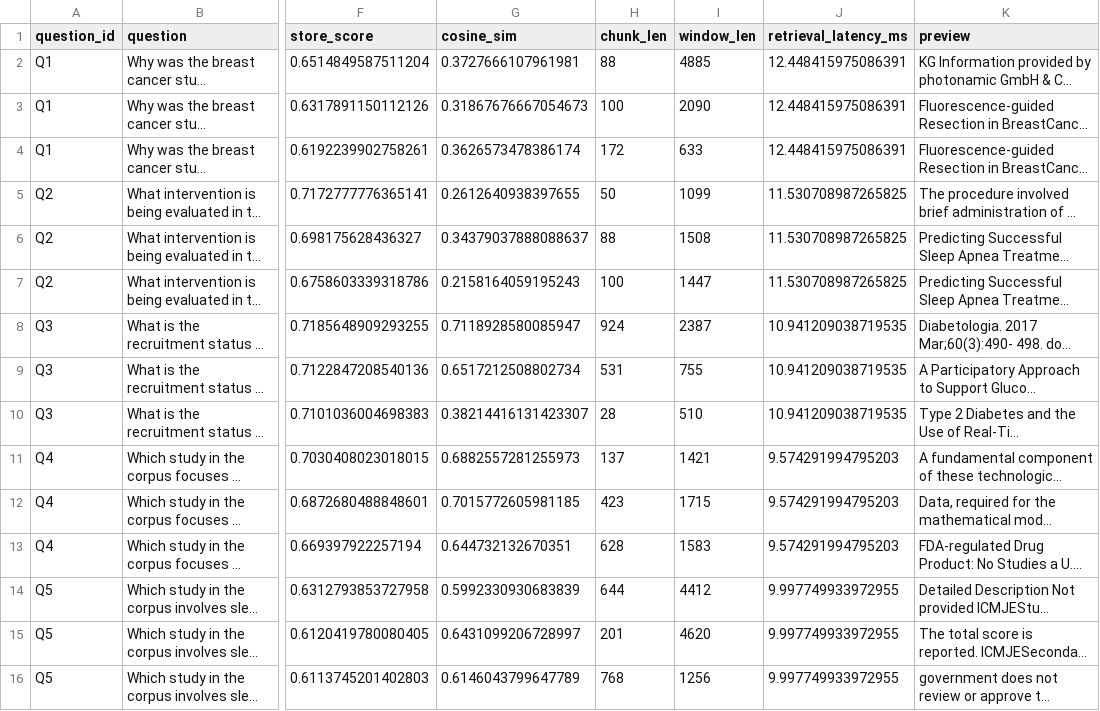
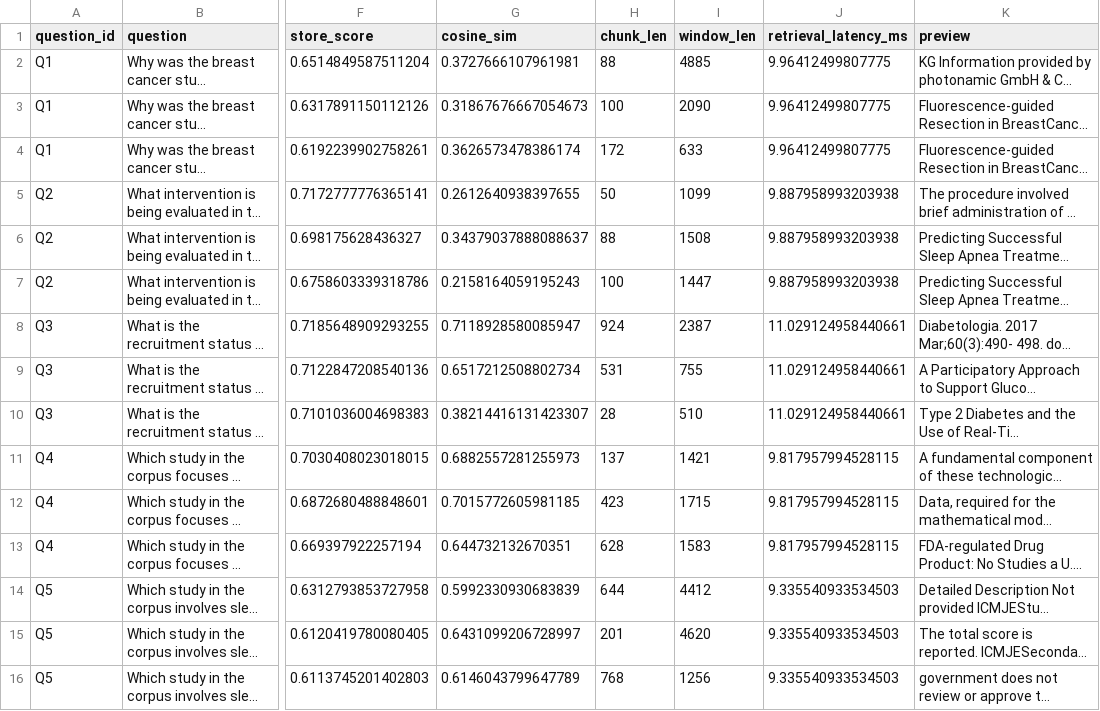
Before and after one commit to Psycoder0611/data260-4833, a CSV file: reports/hw03/raw/sentence_window_retrieval.csv, drawn as a sheet; only a part is shown, gaps mark what is left out; long unchanged cells end in …; the diff names each change by its address in the sheet, - before the commit and + after, or states it on an @@ line.

```diff
--- a/reports/hw03/raw/sentence_window_retrieval.csv
+++ b/reports/hw03/raw/sentence_window_retrieval.csv
-J2:J4 (retrieval_latency_ms): 12.448415975086391
+J2:J4 (retrieval_latency_ms): 9.96412499807775
-J5:J7 (retrieval_latency_ms): 11.530708987265825
+J5:J7 (retrieval_latency_ms): 9.887958993203938
-J8:J10 (retrieval_latency_ms): 10.941209038719535
+J8:J10 (retrieval_latency_ms): 11.029124958440661
-J11:J13 (retrieval_latency_ms): 9.574291994795203
+J11:J13 (retrieval_latency_ms): 9.817957994528115
-J14:J16 (retrieval_latency_ms): 9.997749933972955
+J14:J16 (retrieval_latency_ms): 9.335540933534503
```
Also changed, not shown: reports/hw03/raw/semantic_retrieval.csv, reports/hw03/raw/token_retrieval.csv, 3 other files.
